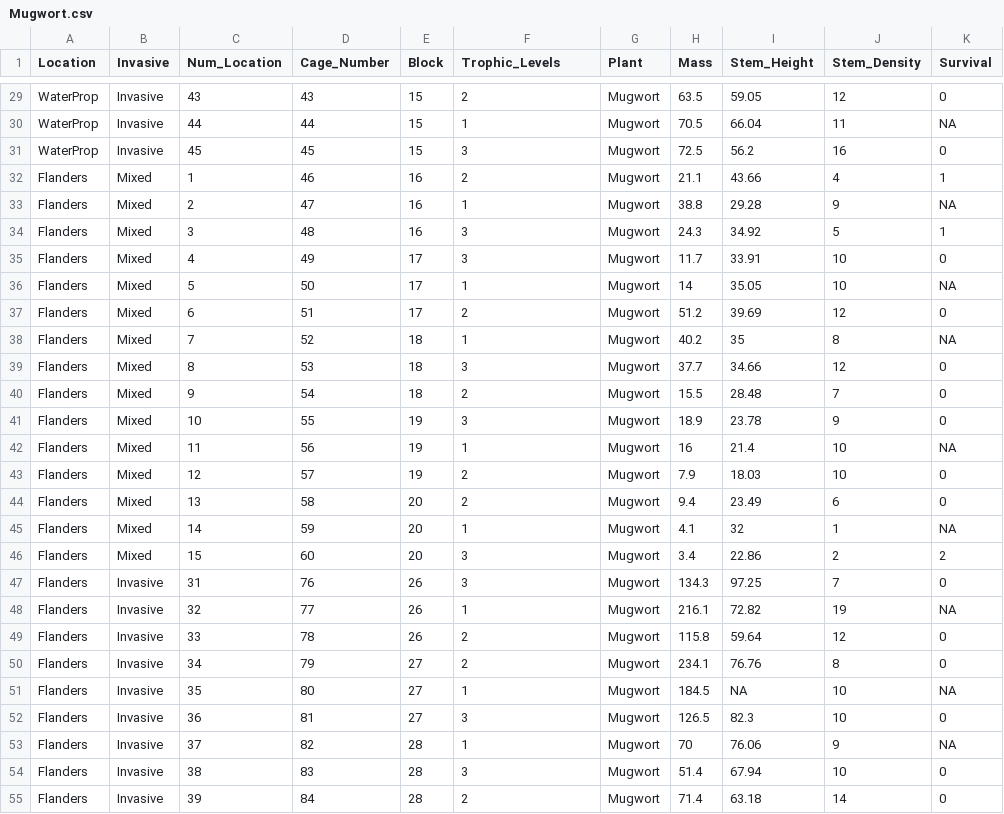
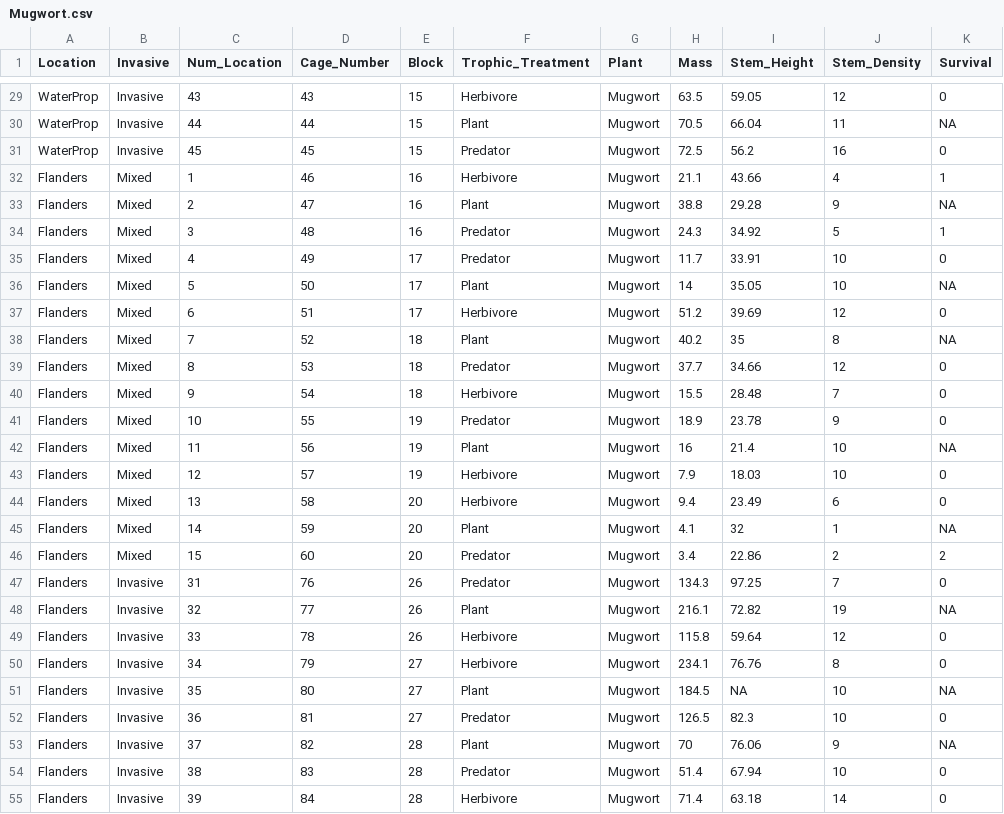
Before and after one commit to sgosliner/masters_thesis, a CSV file: Mugwort.csv, drawn as a sheet; only a part is shown, gaps mark what is left out; the diff covers the shown part only; the diff names each change by its address in the sheet, - before the commit and + after, or states it on an @@ line.

```diff
--- a/Mugwort.csv
+++ b/Mugwort.csv
-F1: Trophic_Levels
+F1: Trophic_Treatment
-F29 (Trophic_Treatment): 2
+F29 (Trophic_Treatment): Herbivore
-F30 (Trophic_Treatment): 1
+F30 (Trophic_Treatment): Plant
-F31 (Trophic_Treatment): 3
+F31 (Trophic_Treatment): Predator
-F32 (Trophic_Treatment): 2
+F32 (Trophic_Treatment): Herbivore
-F33 (Trophic_Treatment): 1
+F33 (Trophic_Treatment): Plant
-F34:F35 (Trophic_Treatment): 3
+F34:F35 (Trophic_Treatment): Predator
-F36 (Trophic_Treatment): 1
+F36 (Trophic_Treatment): Plant
-F37 (Trophic_Treatment): 2
+F37 (Trophic_Treatment): Herbivore
-F38 (Trophic_Treatment): 1
+F38 (Trophic_Treatment): Plant
-F39 (Trophic_Treatment): 3
+F39 (Trophic_Treatment): Predator
-F40 (Trophic_Treatment): 2
+F40 (Trophic_Treatment): Herbivore
-F41 (Trophic_Treatment): 3
+F41 (Trophic_Treatment): Predator
-F42 (Trophic_Treatment): 1
+F42 (Trophic_Treatment): Plant
-F43:F44 (Trophic_Treatment): 2
+F43:F44 (Trophic_Treatment): Herbivore
-F45 (Trophic_Treatment): 1
+F45 (Trophic_Treatment): Plant
-F46:F47 (Trophic_Treatment): 3
+F46:F47 (Trophic_Treatment): Predator
-F48 (Trophic_Treatment): 1
+F48 (Trophic_Treatment): Plant
-F49:F50 (Trophic_Treatment): 2
+F49:F50 (Trophic_Treatment): Herbivore
-F51 (Trophic_Treatment): 1
+F51 (Trophic_Treatment): Plant
-F52 (Trophic_Treatment): 3
+F52 (Trophic_Treatment): Predator
-F53 (Trophic_Treatment): 1
+F53 (Trophic_Treatment): Plant
-F54 (Trophic_Treatment): 3
+F54 (Trophic_Treatment): Predator
-F55 (Trophic_Treatment): 2
+F55 (Trophic_Treatment): Herbivore
```
Also changed, not shown: 63 edited cells elsewhere in this file, Goldenrod.csv, Gosliner_ThesisData.csv, 2 other files.
